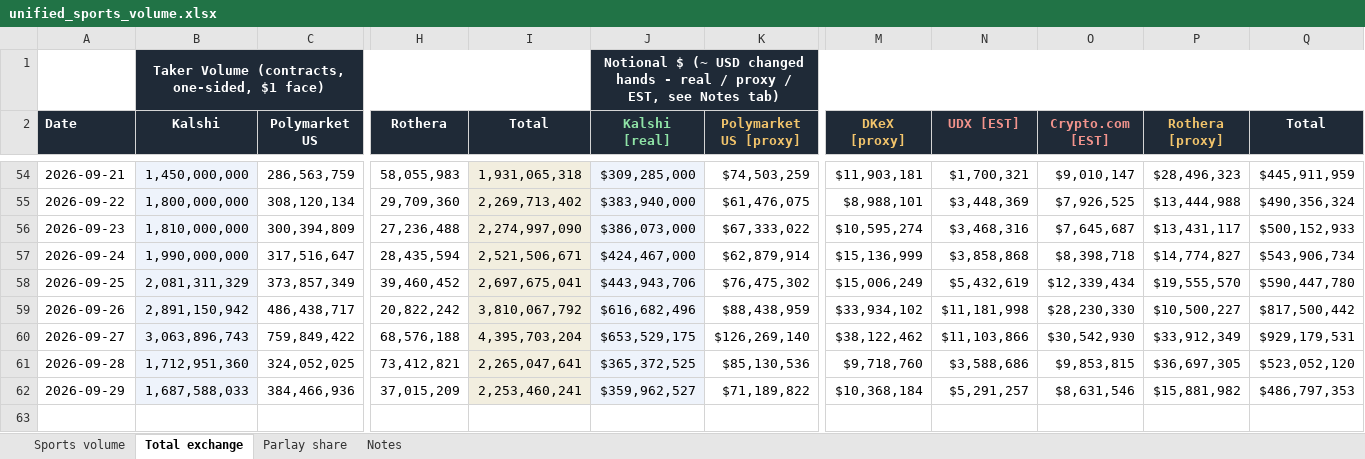
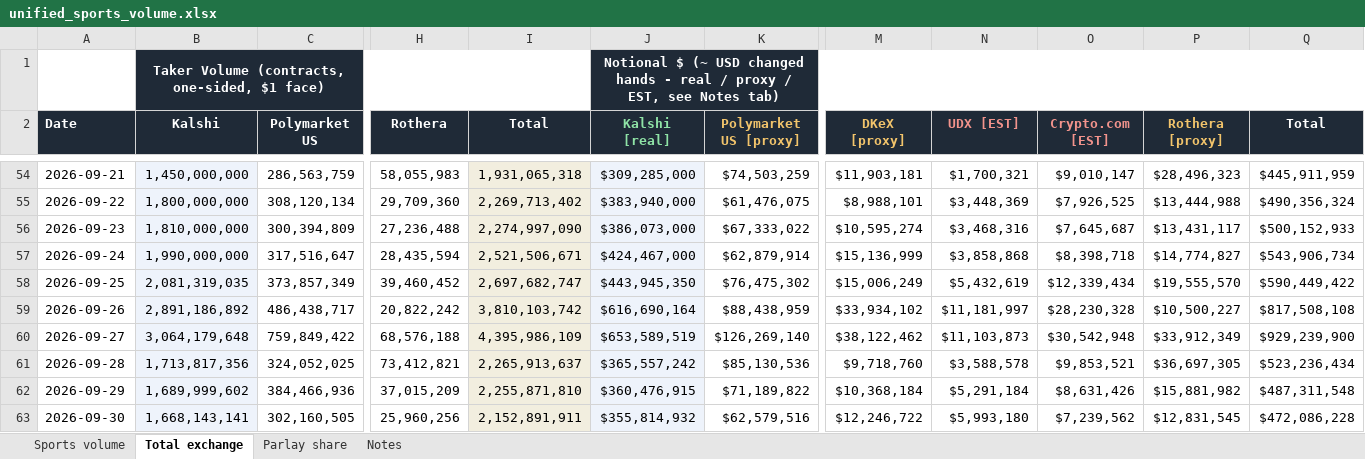
Before and after one commit to yager2/sports-volume, an Excel workbook: unified_sports_volume.xlsx, sheet Total exchange, drawn as a sheet; only a part is shown, gaps mark what is left out; values as stored, in another font and other column widths than the file's, no borders; rows hold the shown columns only; the diff names each change by its address in the sheet, - before the commit and + after, or states it on an @@ line.

```diff
--- a/unified_sports_volume.xlsx (sheet Total exchange)
+++ b/unified_sports_volume.xlsx (sheet Total exchange)
-B58 (Kalshi): 2,081,311,329
+B58 (Kalshi): 2,081,319,035
-I58 (Total): 2,697,675,041
+I58 (Total): 2,697,682,747
-J58 (Kalshi [real]): $443,943,706
+J58 (Kalshi [real]): $443,945,350
-Q58 (Total): $590,447,780
+Q58 (Total): $590,449,422
-B59 (Kalshi): 2,891,150,942
+B59 (Kalshi): 2,891,186,892
-I59 (Total): 3,810,067,792
+I59 (Total): 3,810,103,742
-J59 (Kalshi [real]): $616,682,496
+J59 (Kalshi [real]): $616,690,164
-N59 (UDX [EST]): $11,181,998
+N59 (UDX [EST]): $11,181,997
-O59 (Crypto.com [EST]): $28,230,330
+O59 (Crypto.com [EST]): $28,230,328
-Q59 (Total): $817,500,442
+Q59 (Total): $817,508,108
-B60 (Kalshi): 3,063,896,743
+B60 (Kalshi): 3,064,179,648
-I60 (Total): 4,395,703,204
+I60 (Total): 4,395,986,109
-J60 (Kalshi [real]): $653,529,175
+J60 (Kalshi [real]): $653,589,519
-N60 (UDX [EST]): $11,103,866
+N60 (UDX [EST]): $11,103,873
-O60 (Crypto.com [EST]): $30,542,930
+O60 (Crypto.com [EST]): $30,542,948
-Q60 (Total): $929,179,531
+Q60 (Total): $929,239,900
-B61 (Kalshi): 1,712,951,360
+B61 (Kalshi): 1,713,817,356
-I61 (Total): 2,265,047,641
+I61 (Total): 2,265,913,637
-J61 (Kalshi [real]): $365,372,525
+J61 (Kalshi [real]): $365,557,242
-N61 (UDX [EST]): $3,588,686
+N61 (UDX [EST]): $3,588,578
-O61 (Crypto.com [EST]): $9,853,815
+O61 (Crypto.com [EST]): $9,853,521
-Q61 (Total): $523,052,120
+Q61 (Total): $523,236,434
-B62 (Kalshi): 1,687,588,033
+B62 (Kalshi): 1,689,999,602
-I62 (Total): 2,253,460,241
+I62 (Total): 2,255,871,810
-J62 (Kalshi [real]): $359,962,527
+J62 (Kalshi [real]): $360,476,915
-N62 (UDX [EST]): $5,291,257
+N62 (UDX [EST]): $5,291,184
-O62 (Crypto.com [EST]): $8,631,546
+O62 (Crypto.com [EST]): $8,631,426
-Q62 (Total): $486,797,353
+Q62 (Total): $487,311,548
+row 63: 2026-09-30 | 1,668,143,141 | 302,160,505 | 25,960,256 | 2,152,891,911 | $355,814,932 | $62,579,516 | $12,246,722 | $5,993,180 | $7,239,562 | $12,831,545 | $472,086,228
```
Also changed, not shown: sheet Sports volume, sheet Parlay share, sheet Notes, 21 other files.
